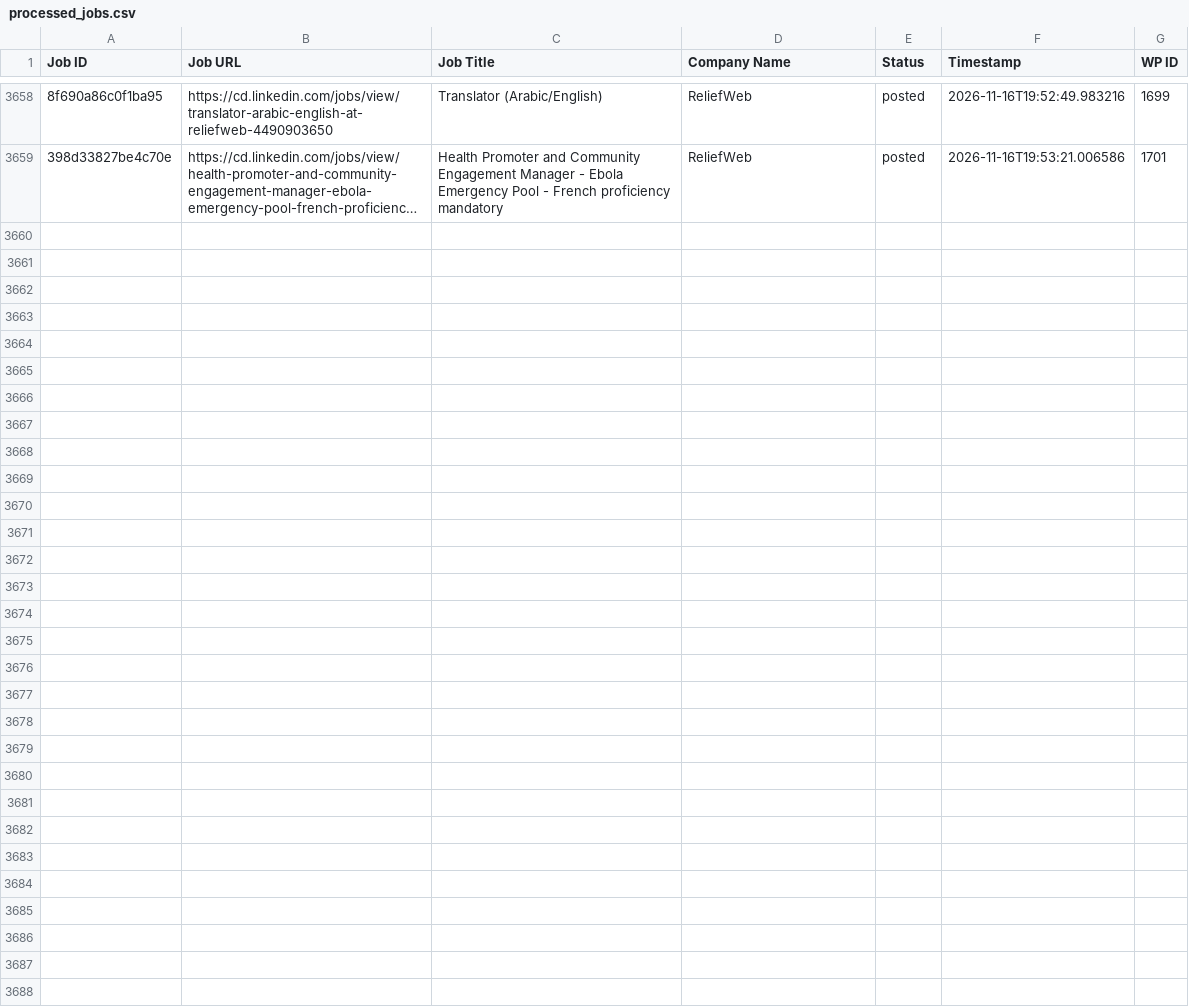
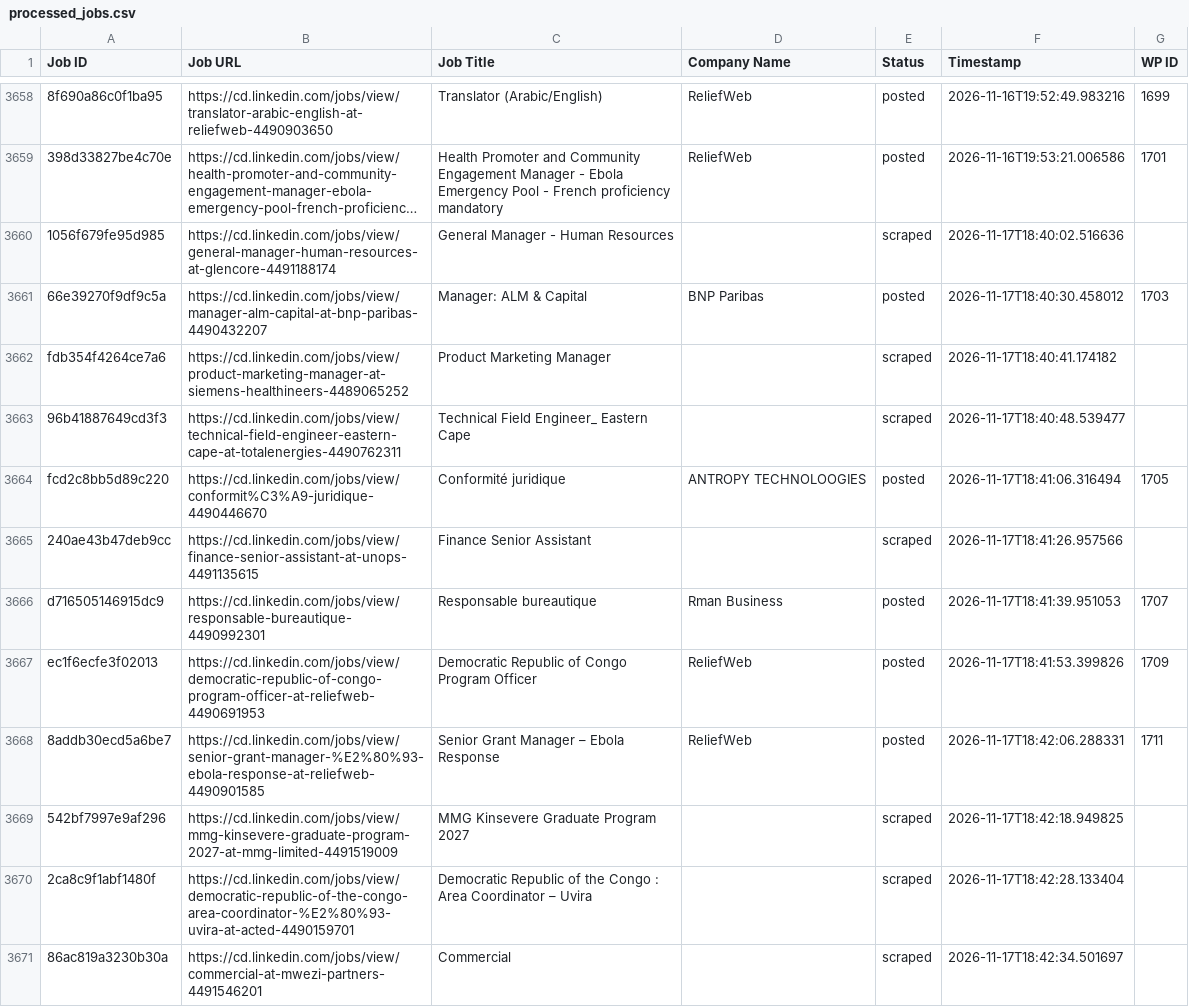
Before and after one commit to vindoky/cd, a CSV file: processed_jobs.csv, drawn as a sheet; only a part is shown, gaps mark what is left out; long unchanged cells end in …; the diff covers the shown part only; the diff names each change by its address in the sheet, - before the commit and + after, or states it on an @@ line.

```diff
--- a/processed_jobs.csv
+++ b/processed_jobs.csv
+row 3660: 1056f679fe95d985 | https://cd.linkedin.com/jobs/view/general-manager-human-resources-at-glencore-4491188174 | General Manager - Human Resources |  | scraped | 2026-11-17T18:40:02.516636
+row 3661: 66e39270f9df9c5a | https://cd.linkedin.com/jobs/view/manager-alm-capital-at-bnp-paribas-4490432207 | Manager: ALM & Capital | BNP Paribas | posted | 2026-11-17T18:40:30.458012 | 1703
+row 3662: fdb354f4264ce7a6 | https://cd.linkedin.com/jobs/view/product-marketing-manager-at-siemens-healthineers-4489065252 | Product Marketing Manager |  | scraped | 2026-11-17T18:40:41.174182
+row 3663: 96b41887649cd3f3 | https://cd.linkedin.com/jobs/view/technical-field-engineer-eastern-cape-at-totalenergies-4490762311 | Technical Field Engineer_ Eastern Cape |  | scraped | 2026-11-17T18:40:48.539477
+row 3664: fcd2c8bb5d89c220 | https://cd.linkedin.com/jobs/view/conformit%C3%A9-juridique-4490446670 | Conformité juridique | ANTROPY TECHNOLOOGIES | posted | 2026-11-17T18:41:06.316494 | 1705
+row 3665: 240ae43b47deb9cc | https://cd.linkedin.com/jobs/view/finance-senior-assistant-at-unops-4491135615 | Finance Senior Assistant |  | scraped | 2026-11-17T18:41:26.957566
+row 3666: d716505146915dc9 | https://cd.linkedin.com/jobs/view/responsable-bureautique-4490992301 | Responsable bureautique | Rman Business | posted | 2026-11-17T18:41:39.951053 | 1707
+row 3667: ec1f6ecfe3f02013 | https://cd.linkedin.com/jobs/view/democratic-republic-of-congo-program-officer-at-reliefweb-4490691953 | Democratic Republic of Congo Program Officer | ReliefWeb | posted | 2026-11-17T18:41:53.399826 | 1709
+row 3668: 8addb30ecd5a6be7 | https://cd.linkedin.com/jobs/view/senior-grant-manager-%E2%80%93-ebola-response-at-reliefweb-4490901585 | Senior Grant Manager – Ebola Response | ReliefWeb | posted | 2026-11-17T18:42:06.288331 | 1711
+row 3669: 542bf7997e9af296 | https://cd.linkedin.com/jobs/view/mmg-kinsevere-graduate-program-2027-at-mmg-limited-4491519009 | MMG Kinsevere Graduate Program 2027 |  | scraped | 2026-11-17T18:42:18.949825
+row 3670: 2ca8c9f1abf1480f | https://cd.linkedin.com/jobs/view/democratic-republic-of-the-congo-area-coordinator-%E2%80%93-uvira-at-acted-4490159701 | Democratic Republic of the Congo : Area Coordinator – Uvira |  | scraped | 2026-11-17T18:42:28.133404
+row 3671: 86ac819a3230b30a | https://cd.linkedin.com/jobs/view/commercial-at-mwezi-partners-4491546201 | Commercial |  | scraped | 2026-11-17T18:42:34.501697
```
Also changed, not shown: 11 added rows elsewhere in this file.
